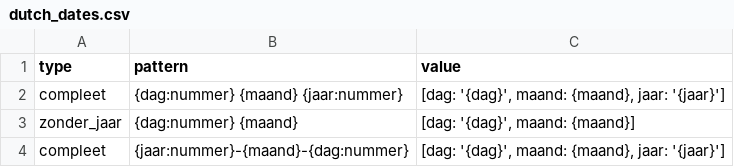
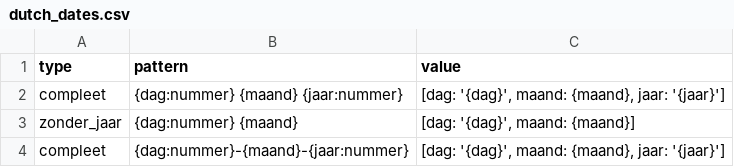
Before and after one commit to UUDigitalHumanitieslab/historic-hebrew-dates, a CSV file: historic_hebrew_dates/patterns/dutch_dates.csv, drawn as a sheet.

```diff
--- a/historic_hebrew_dates/patterns/dutch_dates.csv
+++ b/historic_hebrew_dates/patterns/dutch_dates.csv
@@ -3,2 +3,2 @@ compleet,{dag:nummer} {maand} {jaar:nummer},"[dag: '{dag}', maand: {maand}, jaar
 zonder_jaar,{dag:nummer} {maand},"[dag: '{dag}', maand: {maand}]"
-compleet,{jaar:nummer}-{maand}-{dag:nummer},"[dag: '{dag}', maand: {maand}, jaar: '{jaar}']"
+compleet,{dag:nummer}-{maand}-{jaar:nummer},"[dag: '{dag}', maand: {maand}, jaar: '{jaar}']"
```
Also changed, not shown: historic_hebrew_dates/patterns/dutch_numerals.csv, 9 other files.
